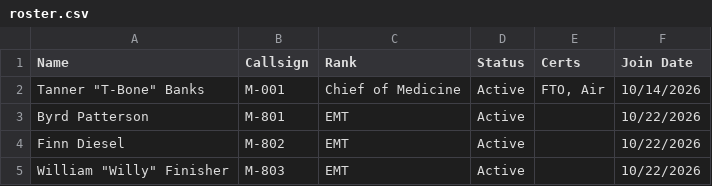
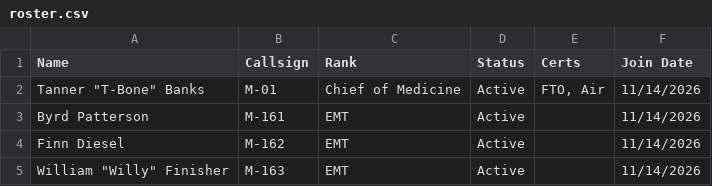
Before and after one commit to SkyIine-RP/safr, a CSV file: data/roster.csv, drawn as a sheet.

```diff
--- a/data/roster.csv
+++ b/data/roster.csv
@@ -1,5 +1,5 @@
 Name,Callsign,Rank,Status,Certs,Join Date
-"Tanner ""T-Bone"" Banks",M-001,Chief of Medicine,Active,"FTO, Air",10/14/2026
-Byrd Patterson,M-801,EMT,Active,,10/22/2026
-Finn Diesel,M-802,EMT,Active,,10/22/2026
-"William ""Willy"" Finisher",M-803,EMT,Active,,10/22/2026
+"Tanner ""T-Bone"" Banks",M-01,Chief of Medicine,Active,"FTO, Air",11/14/2026
+Byrd Patterson,M-161,EMT,Active,,11/14/2026
+Finn Diesel,M-162,EMT,Active,,11/14/2026
+"William ""Willy"" Finisher",M-163,EMT,Active,,11/14/2026
```
